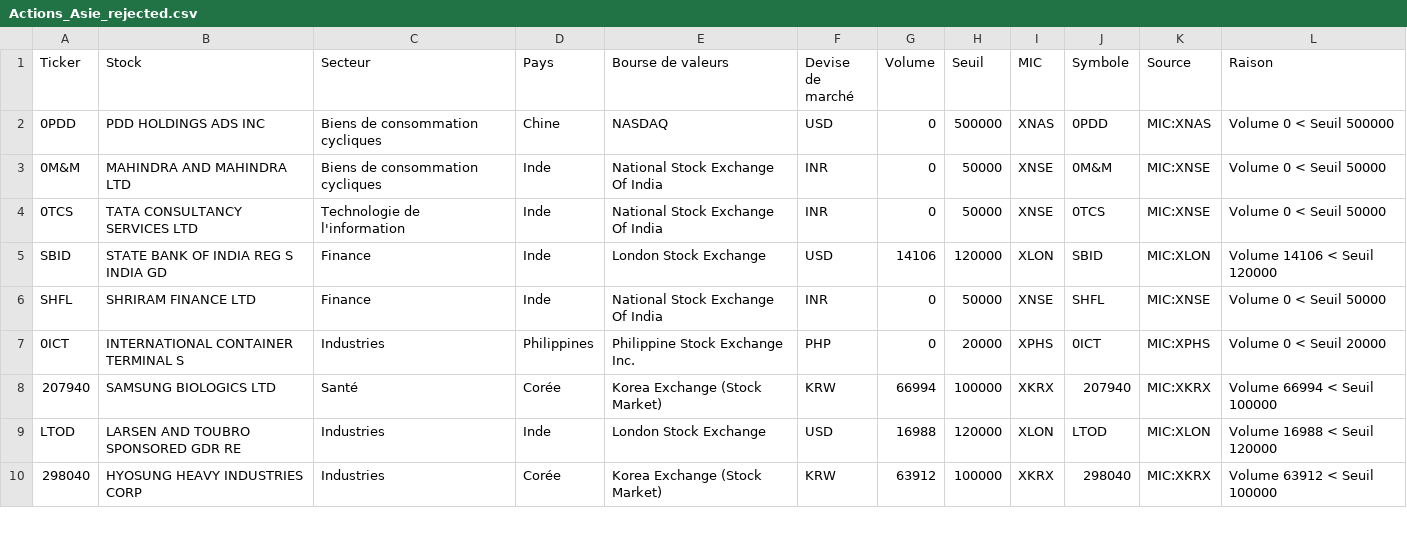
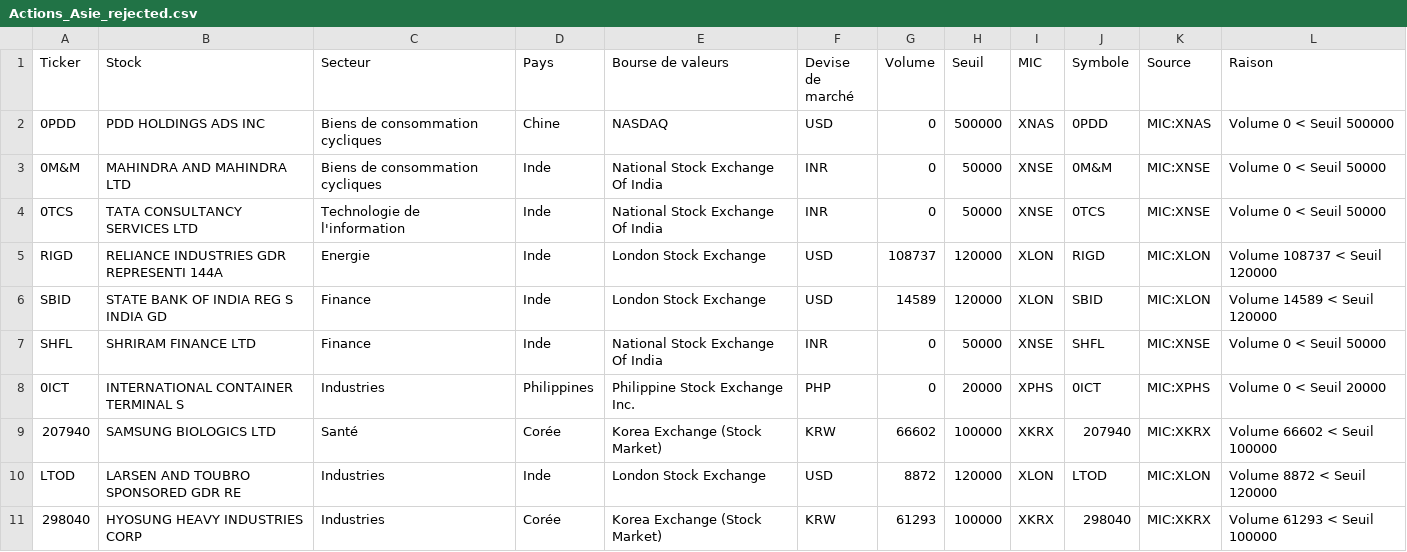
Before and after one commit to Bencode92/stock-analysis-platform, a CSV file: data/filtered/Actions_Asie_rejected.csv, drawn as a sheet; only a part is shown; the diff covers the shown part only.

```diff
--- a/data/filtered/Actions_Asie_rejected.csv
+++ b/data/filtered/Actions_Asie_rejected.csv
@@ -4,7 +4,8 @@ Ticker,Stock,Secteur,Pays,Bourse de valeurs,Devise de marché,Volume,Seuil,MIC,S
 "0TCS","TATA CONSULTANCY SERVICES LTD","Technologie de l'information","Inde","National Stock Exchange Of India","INR","0","50000","XNSE","0TCS","MIC:XNSE","Volume 0 < Seuil 50000"
-"SBID","STATE BANK OF INDIA REG S INDIA GD","Finance","Inde","London Stock Exchange","USD","14106","120000","XLON","SBID","MIC:XLON","Volume 14106 < Seuil 120000"
+"RIGD","RELIANCE INDUSTRIES GDR REPRESENTI 144A","Energie","Inde","London Stock Exchange","USD","108737","120000","XLON","RIGD","MIC:XLON","Volume 108737 < Seuil 120000"
+"SBID","STATE BANK OF INDIA REG S INDIA GD","Finance","Inde","London Stock Exchange","USD","14589","120000","XLON","SBID","MIC:XLON","Volume 14589 < Seuil 120000"
 "SHFL","SHRIRAM FINANCE LTD","Finance","Inde","National Stock Exchange Of India","INR","0","50000","XNSE","SHFL","MIC:XNSE","Volume 0 < Seuil 50000"
 "0ICT","INTERNATIONAL CONTAINER TERMINAL S","Industries","Philippines","Philippine Stock Exchange Inc.","PHP","0","20000","XPHS","0ICT","MIC:XPHS","Volume 0 < Seuil 20000"
-"207940","SAMSUNG BIOLOGICS LTD","Santé","Corée","Korea Exchange (Stock Market)","KRW","66994","100000","XKRX","207940","MIC:XKRX","Volume 66994 < Seuil 100000"
-"LTOD","LARSEN AND TOUBRO SPONSORED GDR RE","Industries","Inde","London Stock Exchange","USD","16988","120000","XLON","LTOD","MIC:XLON","Volume 16988 < Seuil 120000"
-"298040","HYOSUNG HEAVY INDUSTRIES CORP","Industries","Corée","Korea Exchange (Stock Market)","KRW","63912","100000","XKRX","298040","MIC:XKRX","Volume 63912 < Seuil 100000"
+"207940","SAMSUNG BIOLOGICS LTD","Santé","Corée","Korea Exchange (Stock Market)","KRW","66602","100000","XKRX","207940","MIC:XKRX","Volume 66602 < Seuil 100000"
+"LTOD","LARSEN AND TOUBRO SPONSORED GDR RE","Industries","Inde","London Stock Exchange","USD","8872","120000","XLON","LTOD","MIC:XLON","Volume 8872 < Seuil 120000"
+"298040","HYOSUNG HEAVY INDUSTRIES CORP","Industries","Corée","Korea Exchange (Stock Market)","KRW","61293","100000","XKRX","298040","MIC:XKRX","Volume 61293 < Seuil 100000"
```
Also changed, not shown: 18 edited cells elsewhere in this file, data/filtered/Actions_Europe_filtered.csv, data/filtered/Actions_Europe_rejected.csv, 6 other files.
